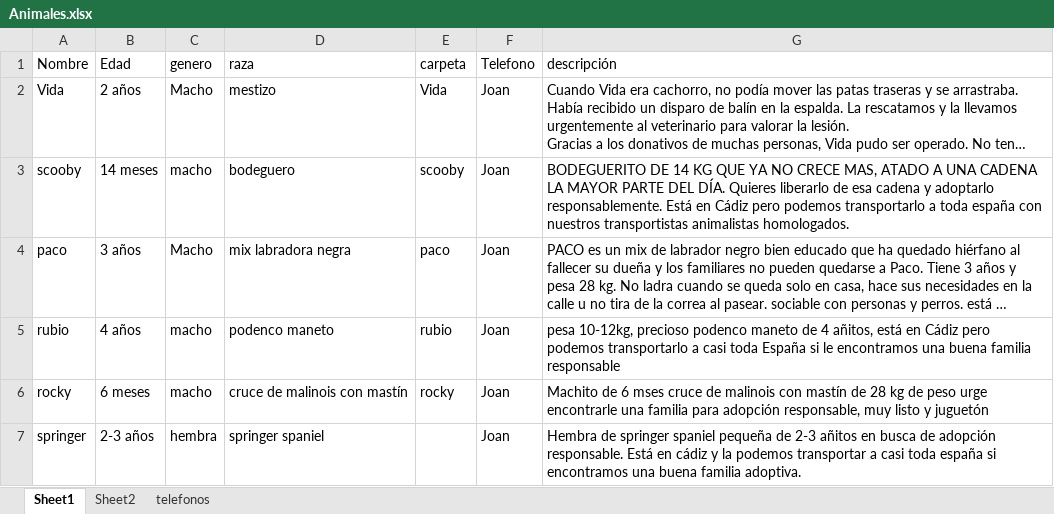
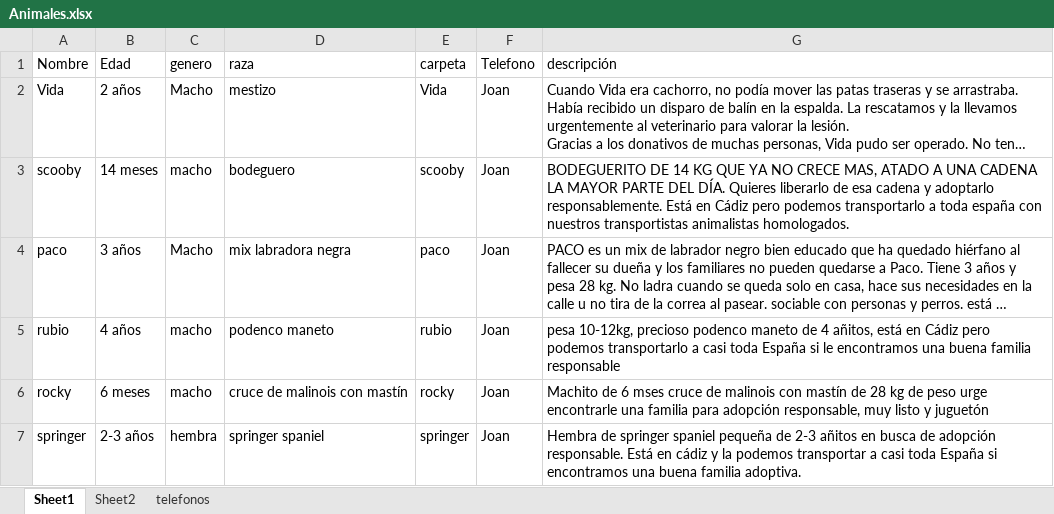
Before and after one commit to joisor1/asociacionalmasbellas.github.io, an Excel workbook: assets/database/Animales.xlsx, sheet Sheet1, drawn as a sheet; long unchanged cells end in …; values as stored, in another font and other column widths than the file's, no borders; the diff names each change by its address in the sheet, - before the commit and + after, or states it on an @@ line.

```diff
--- a/assets/database/Animales.xlsx (sheet Sheet1)
+++ b/assets/database/Animales.xlsx (sheet Sheet1)
-E7 (carpeta): (empty)
+E7 (carpeta): springer
-G7 (descripción): …casi toda españa si encontramos…
+G7 (descripción): …casi toda España si encontramos…
```
Also changed, not shown: 2 other files.
